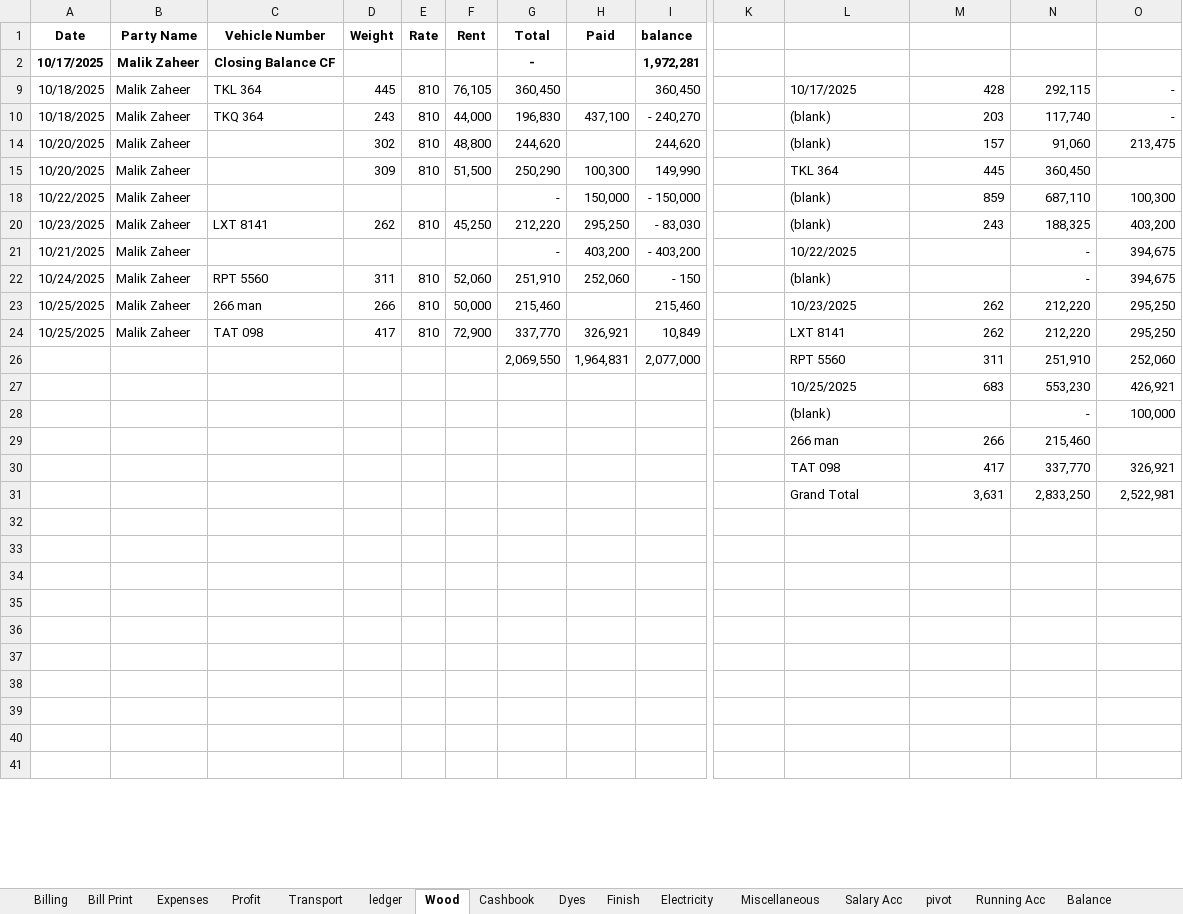
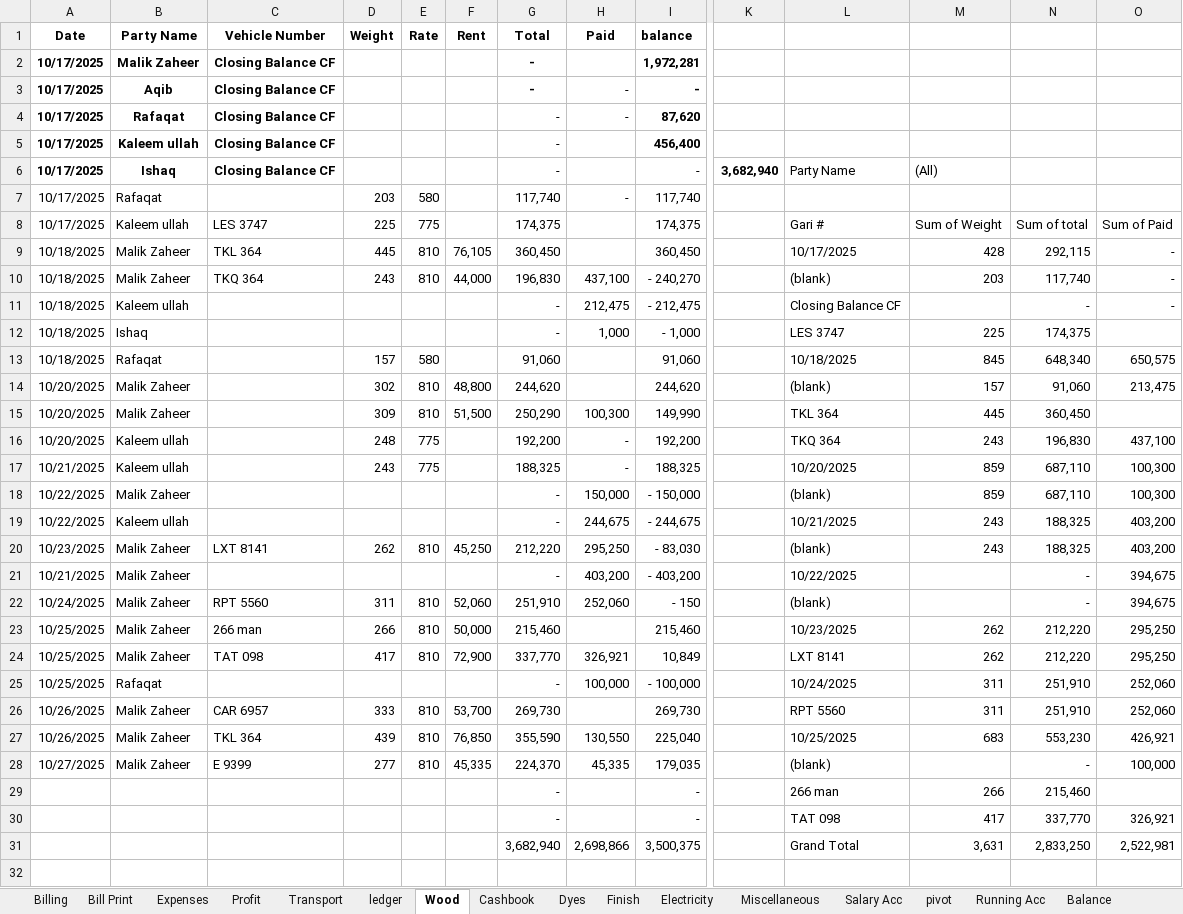
Before and after one commit to omerrazzaq4/AlHamd_Oct, an Excel workbook: Factory_Khata_October.xlsx, sheet Wood, drawn as a sheet; only a part is shown, gaps mark what is left out; the shorter side is filled out with more unchanged rows; values as stored, in another font and other column widths than the file's, no borders; charts and pictures and table styles not drawn; removed rows and columns are numbered as before the commit, all else as after; rows hold the shown columns only; the diff covers the shown part only; the diff names each change by its address in the sheet, - before the commit and + after, or states it on an @@ line.

```diff
--- a/Factory_Khata_October.xlsx (sheet Wood)
+++ b/Factory_Khata_October.xlsx (sheet Wood)
@@ row 3 unhidden: 10/17/2025 | Aqib | Closing Balance CF |  |  |  | - | - | - @@
@@ row 4 unhidden: 10/17/2025 | Rafaqat | Closing Balance CF |  |  |  | - | - | 87,620 @@
@@ row 5 unhidden: 10/17/2025 | Kaleem ullah | Closing Balance CF |  |  |  | - |  | 456,400 @@
+row 6: 10/17/2025 | Ishaq | Closing Balance CF |  |  |  | - |  | - | 3,682,940 | Party Name | (All)
@@ row 7 unhidden: 10/17/2025 | Rafaqat |  | 203 | 580 |  | 117,740 | - | 117,740 @@
@@ row 8 unhidden: 10/17/2025 | Kaleem ullah | LES 3747 | 225 | 775 |  | 174,375 |  | 174,375 |  | Gari # | Sum of Weight | Sum of total | Sum of Paid @@
@@ row 11 unhidden: 10/18/2025 | Kaleem ullah |  |  |  |  | - | 212,475 | - 212,475 |  | Closing Balance CF |  | - | - @@
@@ row 12 unhidden: 10/18/2025 | Ishaq |  |  |  |  | - | 1,000 | - 1,000 |  | LES 3747 | 225 | 174,375 @@
@@ row 13 unhidden: 10/18/2025 | Rafaqat |  | 157 | 580 |  | 91,060 |  | 91,060 |  | 10/18/2025 | 845 | 648,340 | 650,575 @@
@@ row 16 unhidden: 10/20/2025 | Kaleem ullah |  | 248 | 775 |  | 192,200 | - | 192,200 |  | TKQ 364 | 243 | 196,830 | 437,100 @@
@@ row 17 unhidden: 10/21/2025 | Kaleem ullah |  | 243 | 775 |  | 188,325 | - | 188,325 |  | 10/20/2025 | 859 | 687,110 | 100,300 @@
@@ row 19 unhidden: 10/22/2025 | Kaleem ullah |  |  |  |  | - | 244,675 | - 244,675 |  | 10/21/2025 | 243 | 188,325 | 403,200 @@
-row 26:  |  |  |  |  |  | 2,069,550 | 1,964,831 | 2,077,000 |  | RPT 5560 | 311 | 251,910 | 252,060
-row 27:  |  |  |  |  |  |  |  |  |  | 10/25/2025 | 683 | 553,230 | 426,921
-row 28:  |  |  |  |  |  |  |  |  |  | (blank) |  | - | 100,000
@@ row 25 unhidden: 10/25/2025 | Rafaqat |  |  |  |  | - | 100,000 | - 100,000 |  | 10/24/2025 | 311 | 251,910 | 252,060 @@
+row 26: 10/26/2025 | Malik Zaheer | CAR 6957 | 333 | 810 | 53,700 | 269,730 |  | 269,730 |  | RPT 5560 | 311 | 251,910 | 252,060
+row 27: 10/26/2025 | Malik Zaheer | TKL 364 | 439 | 810 | 76,850 | 355,590 | 130,550 | 225,040 |  | 10/25/2025 | 683 | 553,230 | 426,921
+row 28: 10/27/2025 | Malik Zaheer | E 9399 | 277 | 810 | 45,335 | 224,370 | 45,335 | 179,035 |  | (blank) |  | - | 100,000
-G29:G30 (Total): (empty)
+G29:G30 (Total): -
-I29:I30 (balance): (empty)
+I29:I30 (balance): -
-G31 (Total): (empty)
+G31 (Total): 3,682,940
-H31 (Paid): (empty)
+H31 (Paid): 2,698,866
-I31 (balance): (empty)
+I31 (balance): 3,500,375
```
Also changed, not shown: 1 edited cell elsewhere in this sheet, sheet ledger, sheet Cashbook, sheet Profit, sheet Billing, sheet Balance, sheet Expenses, 1 more sheet, charts or pictures.
